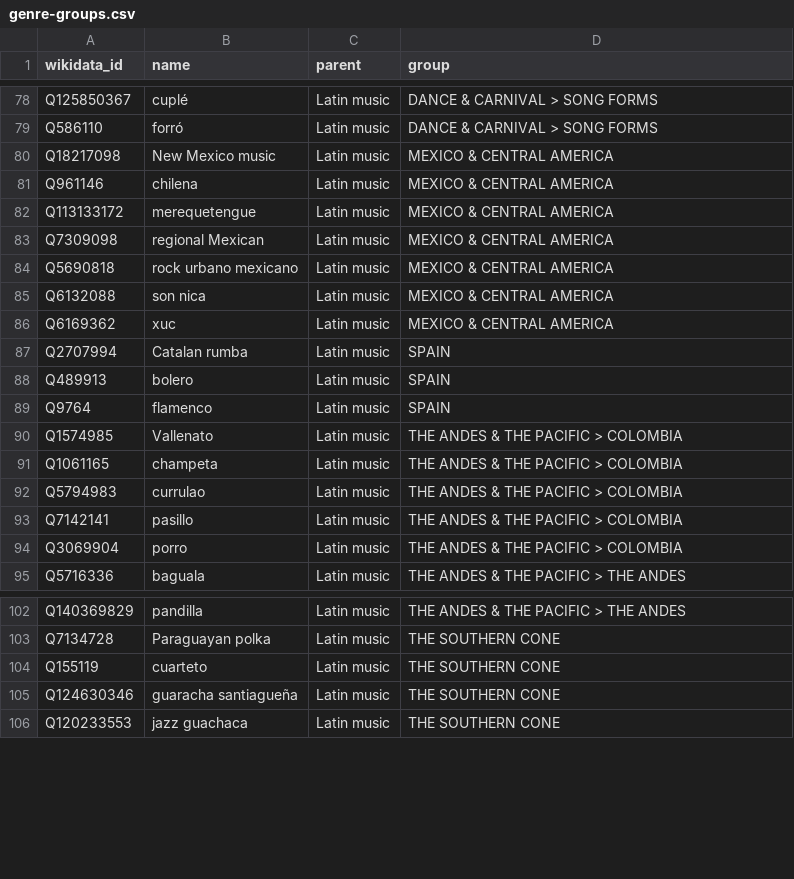
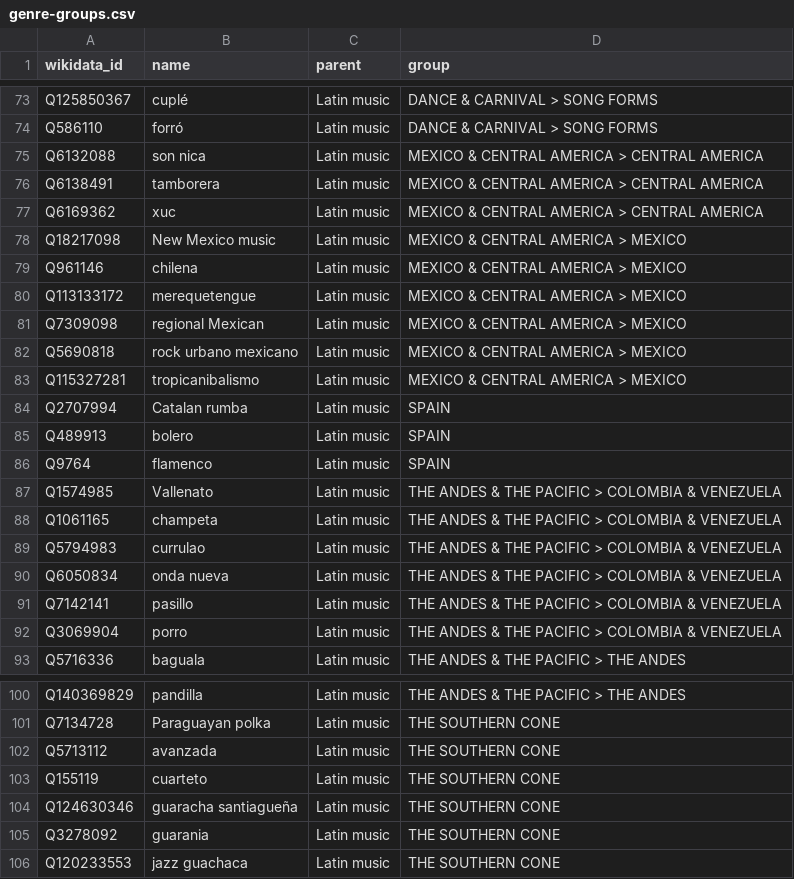
Before and after one commit to Maxitriangle/genre-atlas, a CSV file: data/genre-groups.csv, drawn as a sheet; only a part is shown, gaps mark what is left out; the diff covers the shown part only.

```diff
--- a/data/genre-groups.csv
+++ b/data/genre-groups.csv
@@ -79,9 +74,11 @@ Q125850367,cuplé,Latin music,DANCE & CARNIVAL > SONG FORMS
 Q586110,forró,Latin music,DANCE & CARNIVAL > SONG FORMS
-Q18217098,New Mexico music,Latin music,MEXICO & CENTRAL AMERICA
-Q961146,chilena,Latin music,MEXICO & CENTRAL AMERICA
-Q113133172,merequetengue,Latin music,MEXICO & CENTRAL AMERICA
-Q7309098,regional Mexican,Latin music,MEXICO & CENTRAL AMERICA
-Q5690818,rock urbano mexicano,Latin music,MEXICO & CENTRAL AMERICA
-Q6132088,son nica,Latin music,MEXICO & CENTRAL AMERICA
-Q6169362,xuc,Latin music,MEXICO & CENTRAL AMERICA
+Q6132088,son nica,Latin music,MEXICO & CENTRAL AMERICA > CENTRAL AMERICA
+Q6138491,tamborera,Latin music,MEXICO & CENTRAL AMERICA > CENTRAL AMERICA
+Q6169362,xuc,Latin music,MEXICO & CENTRAL AMERICA > CENTRAL AMERICA
+Q18217098,New Mexico music,Latin music,MEXICO & CENTRAL AMERICA > MEXICO
+Q961146,chilena,Latin music,MEXICO & CENTRAL AMERICA > MEXICO
+Q113133172,merequetengue,Latin music,MEXICO & CENTRAL AMERICA > MEXICO
+Q7309098,regional Mexican,Latin music,MEXICO & CENTRAL AMERICA > MEXICO
+Q5690818,rock urbano mexicano,Latin music,MEXICO & CENTRAL AMERICA > MEXICO
+Q115327281,tropicanibalismo,Latin music,MEXICO & CENTRAL AMERICA > MEXICO
 Q2707994,Catalan rumba,Latin music,SPAIN
@@ -89,7 +86,8 @@ Q489913,bolero,Latin music,SPAIN
 Q9764,flamenco,Latin music,SPAIN
-Q1574985,Vallenato,Latin music,THE ANDES & THE PACIFIC > COLOMBIA
-Q1061165,champeta,Latin music,THE ANDES & THE PACIFIC > COLOMBIA
-Q5794983,currulao,Latin music,THE ANDES & THE PACIFIC > COLOMBIA
-Q7142141,pasillo,Latin music,THE ANDES & THE PACIFIC > COLOMBIA
-Q3069904,porro,Latin music,THE ANDES & THE PACIFIC > COLOMBIA
+Q1574985,Vallenato,Latin music,THE ANDES & THE PACIFIC > COLOMBIA & VENEZUELA
+Q1061165,champeta,Latin music,THE ANDES & THE PACIFIC > COLOMBIA & VENEZUELA
+Q5794983,currulao,Latin music,THE ANDES & THE PACIFIC > COLOMBIA & VENEZUELA
+Q6050834,onda nueva,Latin music,THE ANDES & THE PACIFIC > COLOMBIA & VENEZUELA
+Q7142141,pasillo,Latin music,THE ANDES & THE PACIFIC > COLOMBIA & VENEZUELA
+Q3069904,porro,Latin music,THE ANDES & THE PACIFIC > COLOMBIA & VENEZUELA
 Q5716336,baguala,Latin music,THE ANDES & THE PACIFIC > THE ANDES
@@ -103,4 +101,6 @@ Q140369829,pandilla,Latin music,THE ANDES & THE PACIFIC > THE ANDES
 Q7134728,Paraguayan polka,Latin music,THE SOUTHERN CONE
+Q5713112,avanzada,Latin music,THE SOUTHERN CONE
 Q155119,cuarteto,Latin music,THE SOUTHERN CONE
 Q124630346,guaracha santiagueña,Latin music,THE SOUTHERN CONE
+Q3278092,guarania,Latin music,THE SOUTHERN CONE
 Q120233553,jazz guachaca,Latin music,THE SOUTHERN CONE
```
Also changed, not shown: 13 added rows, 18 removed rows and 3 edited cells elsewhere in this file, data/genre-import.csv, 2 other files.
